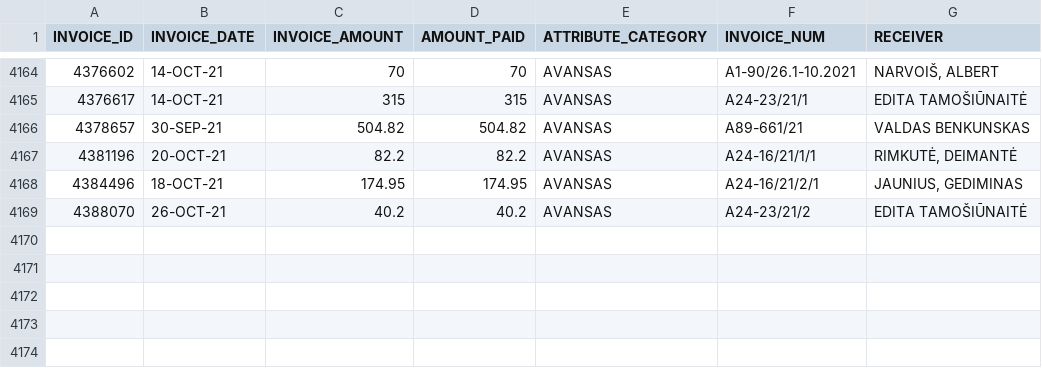
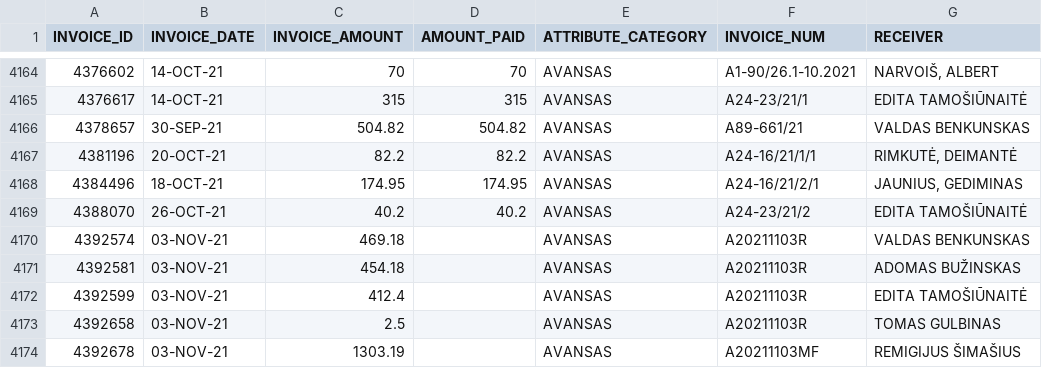
Before and after one commit to vilnius/biudzetas, a CSV file: data/8_ismokos_tarybos_nariams.csv, drawn as a sheet; only a part is shown, gaps mark what is left out; the diff names each change by its address in the sheet, - before the commit and + after, or states it on an @@ line.

```diff
--- a/data/8_ismokos_tarybos_nariams.csv
+++ b/data/8_ismokos_tarybos_nariams.csv
+row 4170: 4392574 | 03-NOV-21 | 469.18 |  | AVANSAS | A20211103R | VALDAS BENKUNSKAS
+row 4171: 4392581 | 03-NOV-21 | 454.18 |  | AVANSAS | A20211103R | ADOMAS BUŽINSKAS
+row 4172: 4392599 | 03-NOV-21 | 412.4 |  | AVANSAS | A20211103R | EDITA TAMOŠIŪNAITĖ
+row 4173: 4392658 | 03-NOV-21 | 2.5 |  | AVANSAS | A20211103R | TOMAS GULBINAS
+row 4174: 4392678 | 03-NOV-21 | 1303.19 |  | AVANSAS | A20211103MF | REMIGIJUS ŠIMAŠIUS
```
Also changed, not shown: data/6_biudzeto_iplauku_suvestine.csv, data/9_kanceliarines.csv, 6 other files.
